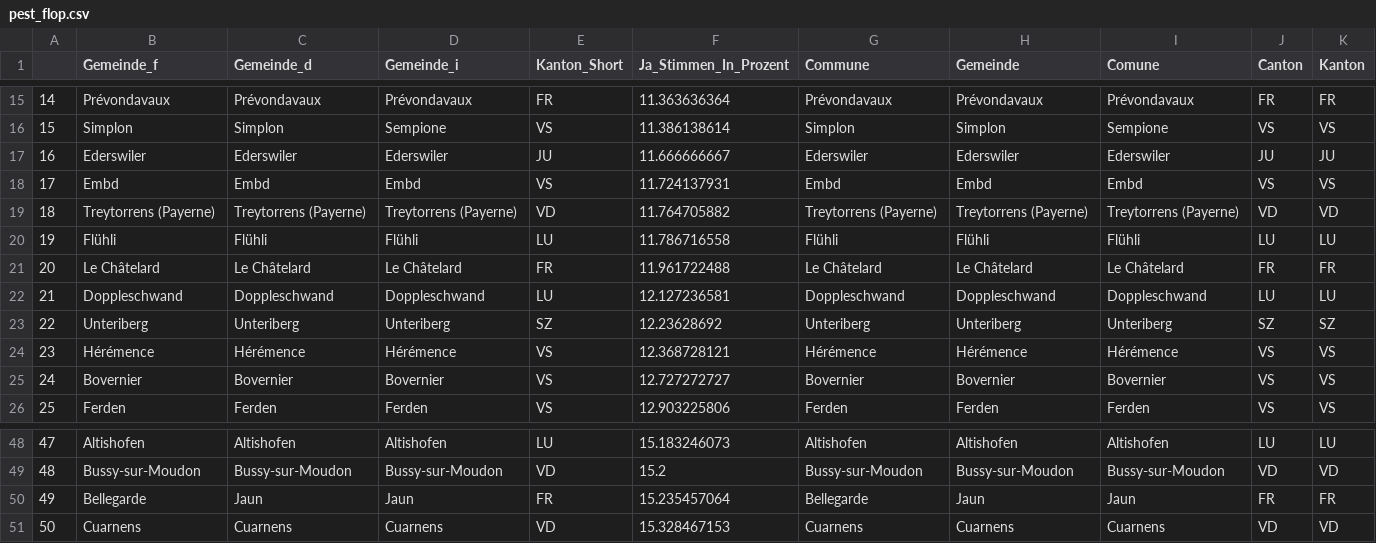
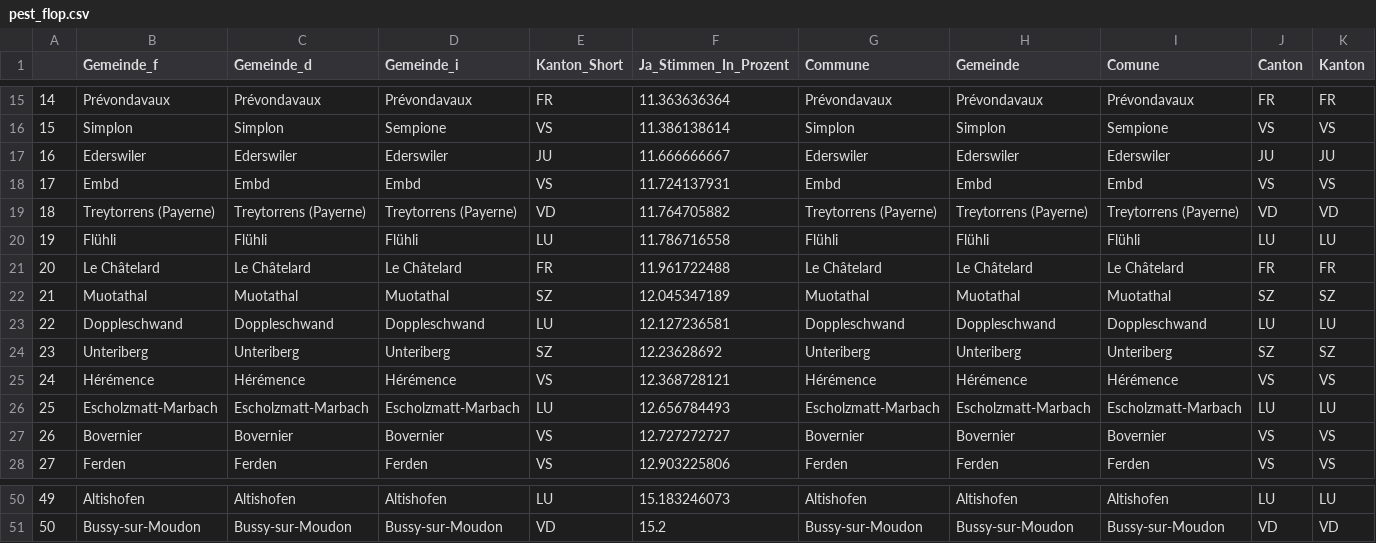
Before and after one commit to awp-finanznachrichten/lena_juni2021, a CSV file: Tableaux/pest_flop.csv, drawn as a sheet; only a part is shown, gaps mark what is left out; removed rows and columns are numbered as before the commit, all else as after; rows hold the shown columns only; the diff names each change by its address in the sheet, - before the commit and + after, or states it on an @@ line.

```diff
--- a/Tableaux/pest_flop.csv
+++ b/Tableaux/pest_flop.csv
+row 22: 21 | Muotathal | Muotathal | Muotathal | SZ | 12.045347189 | Muotathal | Muotathal | Muotathal | SZ | SZ
@@ column A renumbered between rows 23 and 51 @@
+row 26: 25 | Escholzmatt-Marbach | Escholzmatt-Marbach | Escholzmatt-Marbach | LU | 12.656784493 | Escholzmatt-Marbach | Escholzmatt-Marbach | Escholzmatt-Marbach | LU | LU
-row 50: 49 | Bellegarde | Jaun | Jaun | FR | 15.235457064 | Bellegarde | Jaun | Jaun | FR | FR
-row 51: 50 | Cuarnens | Cuarnens | Cuarnens | VD | 15.328467153 | Cuarnens | Cuarnens | Cuarnens | VD | VD
```
Also changed, not shown: Tableaux/co2_flop.csv, Tableaux/co2_top.csv, 7 other files.
